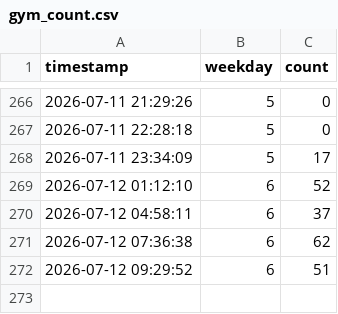
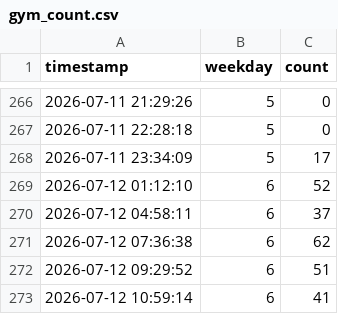
Before and after one commit to yucheng105/park-gym, a CSV file: gym_count.csv, drawn as a sheet; only a part is shown, gaps mark what is left out.

```diff
--- a/gym_count.csv
+++ b/gym_count.csv
@@ -272 +272,2 @@
 2026-07-12 09:29:52,6,51
+2026-07-12 10:59:14,6,41
```
